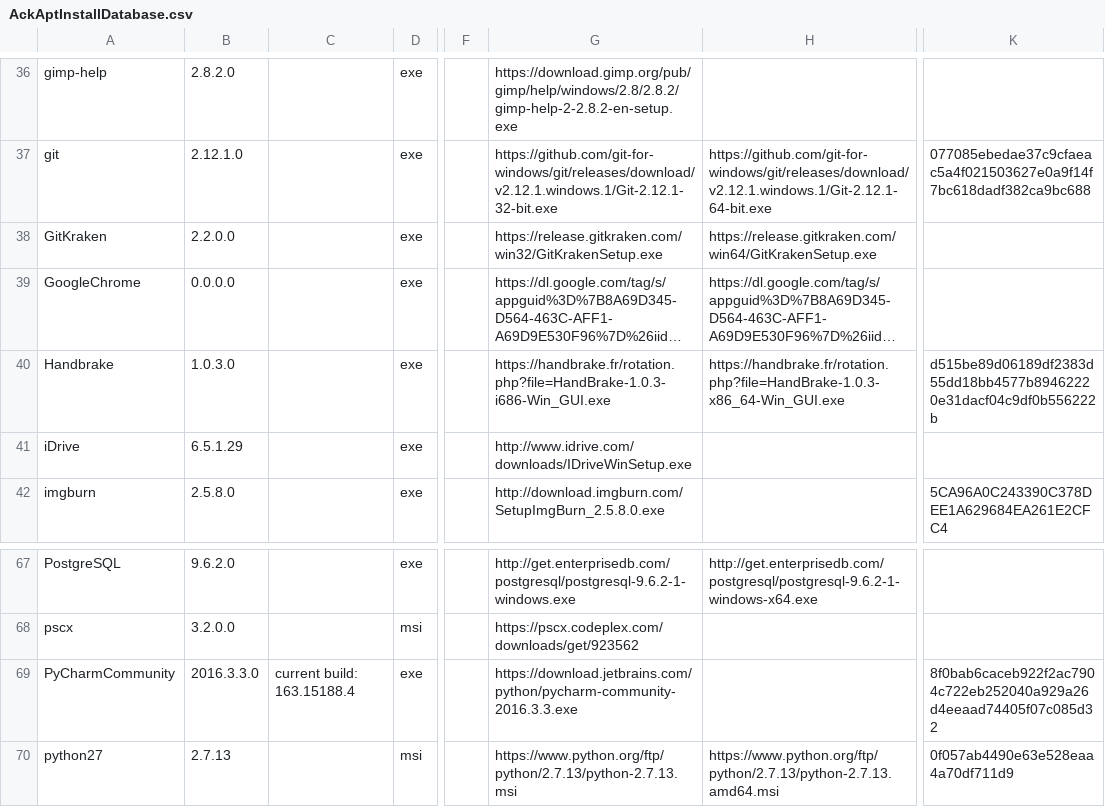
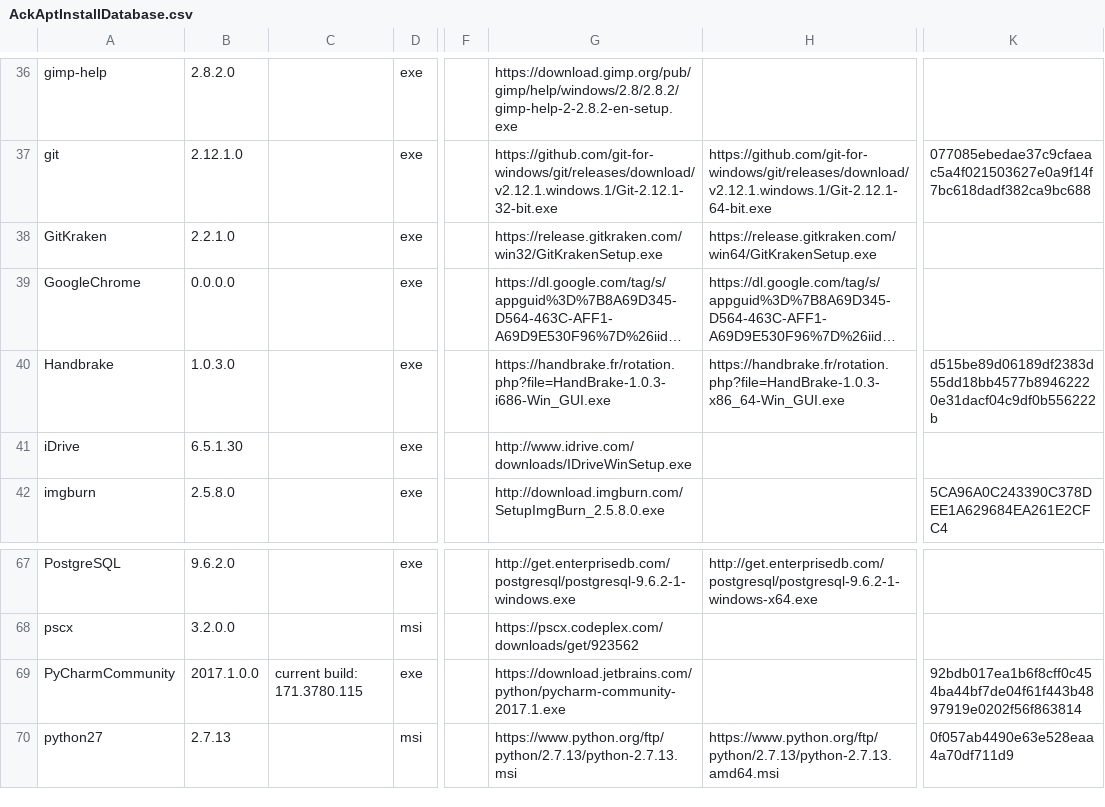
Before and after one commit to ackphht/ackphht.github.io, a CSV file: AckAptInstallDatabase.csv, drawn as a sheet; only a part is shown, gaps mark what is left out; long unchanged cells end in …; the diff names each change by its address in the sheet, - before the commit and + after, or states it on an @@ line.

Commit message:
AckApt: GitKraken 2.2.1, iDrive 6.5.1.30, PyCharm 2017.1.0

```diff
--- a/AckAptInstallDatabase.csv
+++ b/AckAptInstallDatabase.csv
-B38: 2.2.0.0
+B38: 2.2.1.0
-B41: 6.5.1.29
+B41: 6.5.1.30
-B69: 2016.3.3.0
+B69: 2017.1.0.0
-C69: current build: 163.15188.4
+C69: current build: 171.3780.115
-G69: https://download.jetbrains.com/python/pycharm-community-2016.3.3.exe
+G69: https://download.jetbrains.com/python/pycharm-community-2017.1.exe
-K69: 8f0bab6caceb922f2ac7904c722eb252040a929a26d4eeaad74405f07c085d32
+K69: 92bdb017ea1b6f8cff0c454ba44bf7de04f61f443b4897919e0202f56f863814
```
